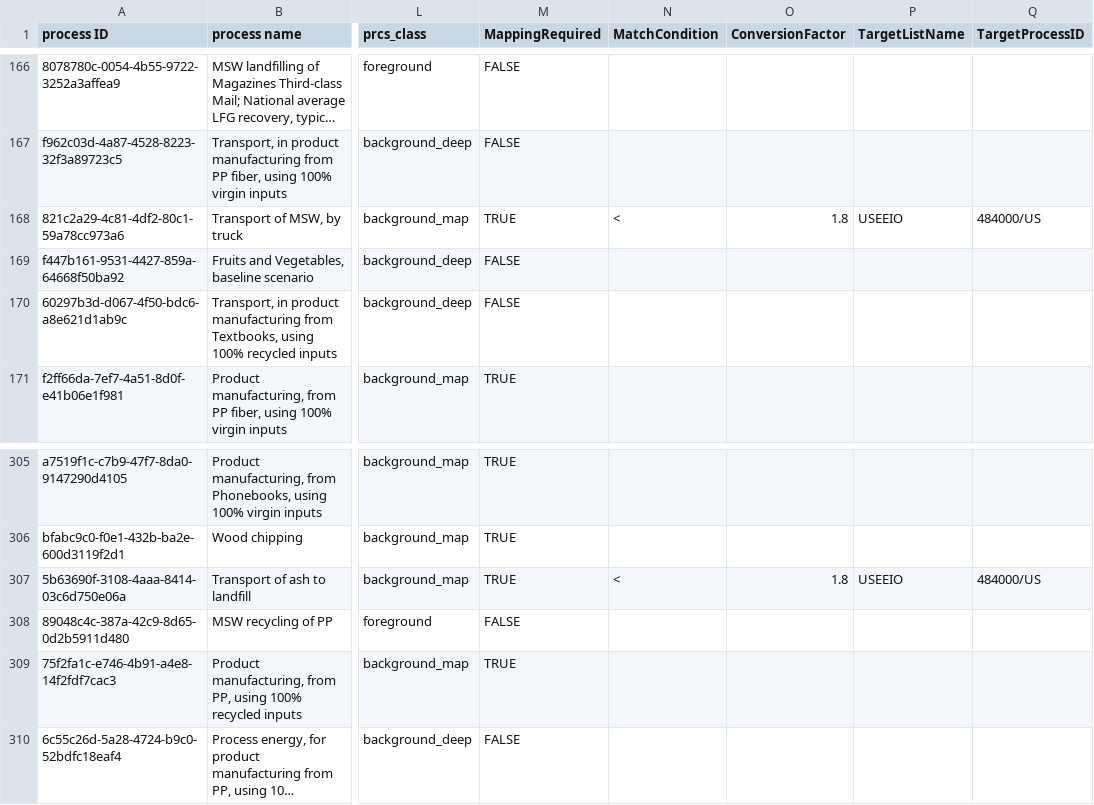
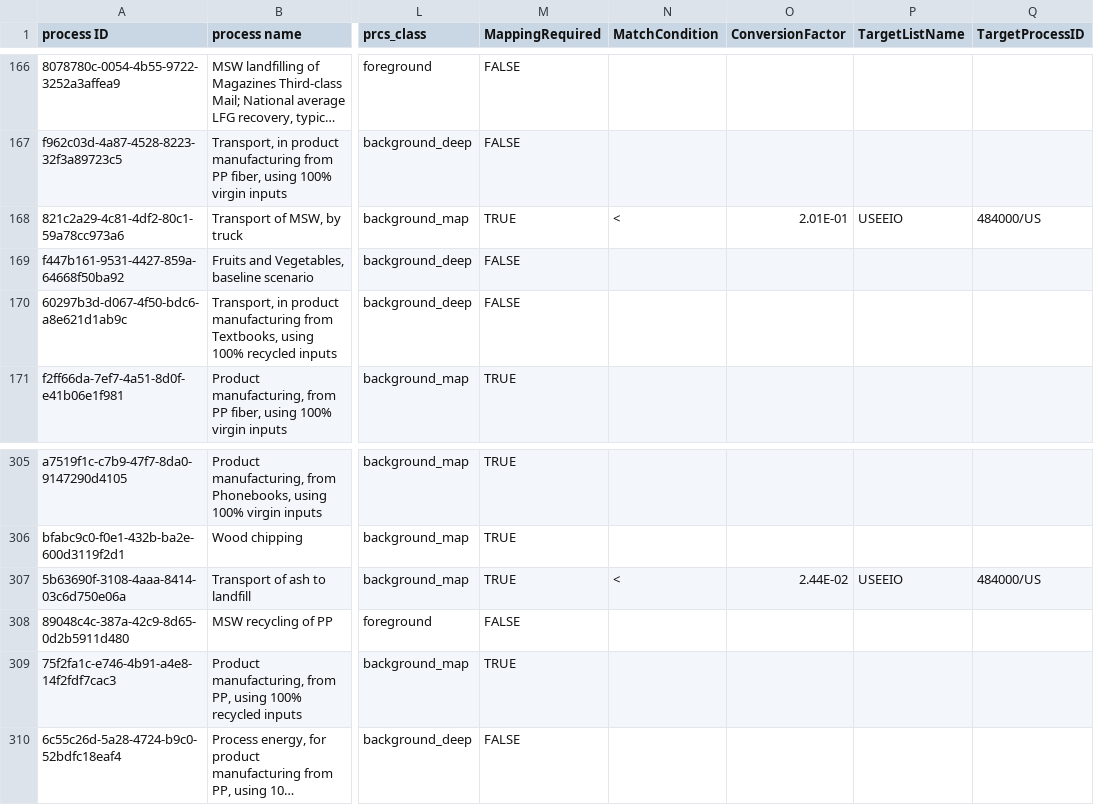
Before and after one commit to USEPA/WARMer, a CSV file: warmer/processmapping/processmapping.csv, drawn as a sheet; only a part is shown, gaps mark what is left out; long unchanged cells end in …; the diff names each change by its address in the sheet, - before the commit and + after, or states it on an @@ line.

Commit message:
Update processmapping.csv
Update prices for following process IDs
821c2a29-4c81-4df2-80c1-59a78cc973a6	Transport of MSW, by truck
5b63690f-3108-4aaa-8414-03c6d750e06a	Transport of ash to landfill

```diff
--- a/warmer/processmapping/processmapping.csv
+++ b/warmer/processmapping/processmapping.csv
-O168 (ConversionFactor): 1.8
+O168 (ConversionFactor): 2.01E-01
-O307 (ConversionFactor): 1.8
+O307 (ConversionFactor): 2.44E-02
```
